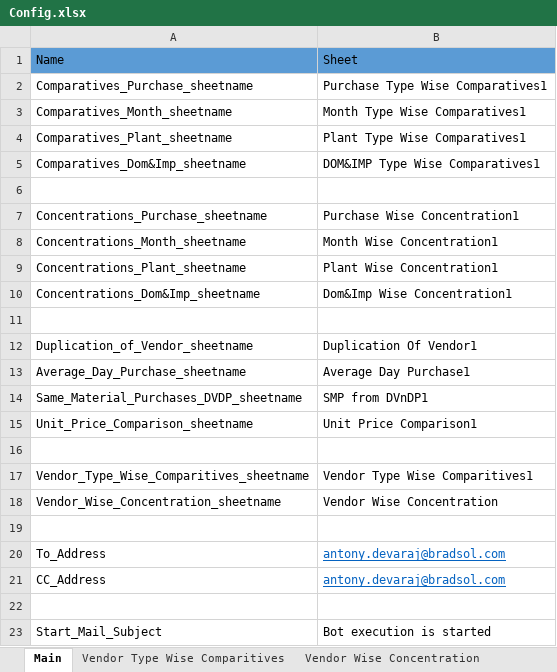
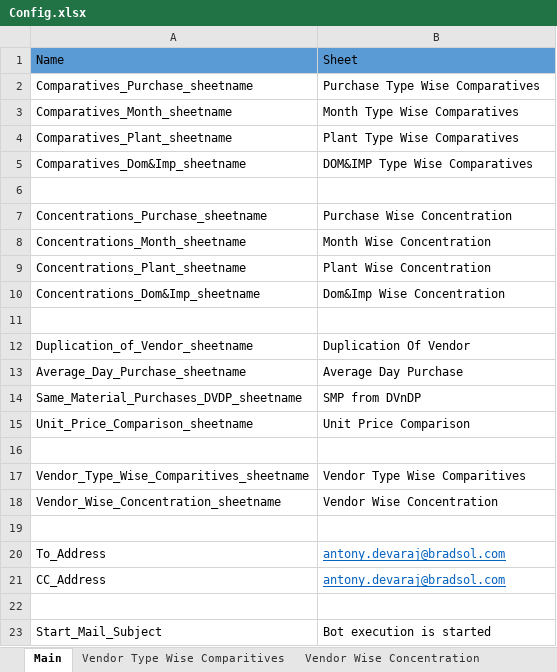
Before and after one commit to rbhattad31/brad-python, an Excel workbook: Lnco/Input/Config.xlsx, sheet Main, drawn as a sheet; only a part is shown; values as stored, in another font and other column widths than the file's, no borders; the diff names each change by its address in the sheet, - before the commit and + after, or states it on an @@ line.

Commit message:
Update Config.xlsx
Config updated

```diff
--- a/Lnco/Input/Config.xlsx (sheet Main)
+++ b/Lnco/Input/Config.xlsx (sheet Main)
-B2: Purchase Type Wise Comparatives1
+B2: Purchase Type Wise Comparatives
-B3: Month Type Wise Comparatives1
+B3: Month Type Wise Comparatives
-B4: Plant Type Wise Comparatives1
+B4: Plant Type Wise Comparatives
-B5: DOM&IMP Type Wise Comparatives1
+B5: DOM&IMP Type Wise Comparatives
-B7: Purchase Wise Concentration1
+B7: Purchase Wise Concentration
-B8: Month Wise Concentration1
+B8: Month Wise Concentration
-B9: Plant Wise Concentration1
+B9: Plant Wise Concentration
-B10: Dom&Imp Wise Concentration1
+B10: Dom&Imp Wise Concentration
-B12: Duplication Of Vendor1
+B12: Duplication Of Vendor
-B13: Average Day Purchase1
+B13: Average Day Purchase
-B14: SMP from DVnDP1
+B14: SMP from DVnDP
-B15: Unit Price Comparison1
+B15: Unit Price Comparison
-B17: Vendor Type Wise Comparitives1
+B17: Vendor Type Wise Comparitives
```
